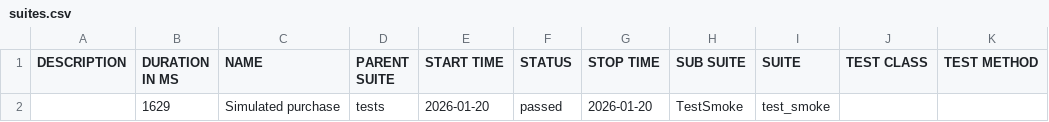
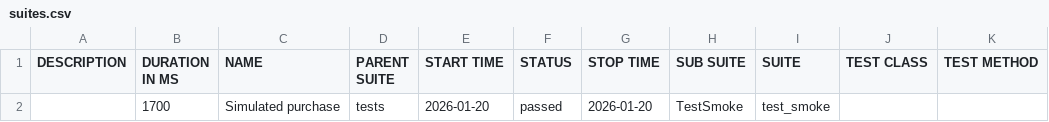
Before and after one commit to Kenig88/pythonSeleniumTest, a CSV file: allure-report/data/suites.csv, drawn as a sheet.

```diff
--- a/allure-report/data/suites.csv
+++ b/allure-report/data/suites.csv
@@ -1,2 +1,2 @@
 "DESCRIPTION","DURATION IN MS","NAME","PARENT SUITE","START TIME","STATUS","STOP TIME","SUB SUITE","SUITE","TEST CLASS","TEST METHOD"
-"","1629","Simulated purchase","tests","2026-01-20","passed","2026-01-20","TestSmoke","test_smoke","",""
+"","1700","Simulated purchase","tests","2026-01-20","passed","2026-01-20","TestSmoke","test_smoke","",""
```
Also changed, not shown: 26 other files.
